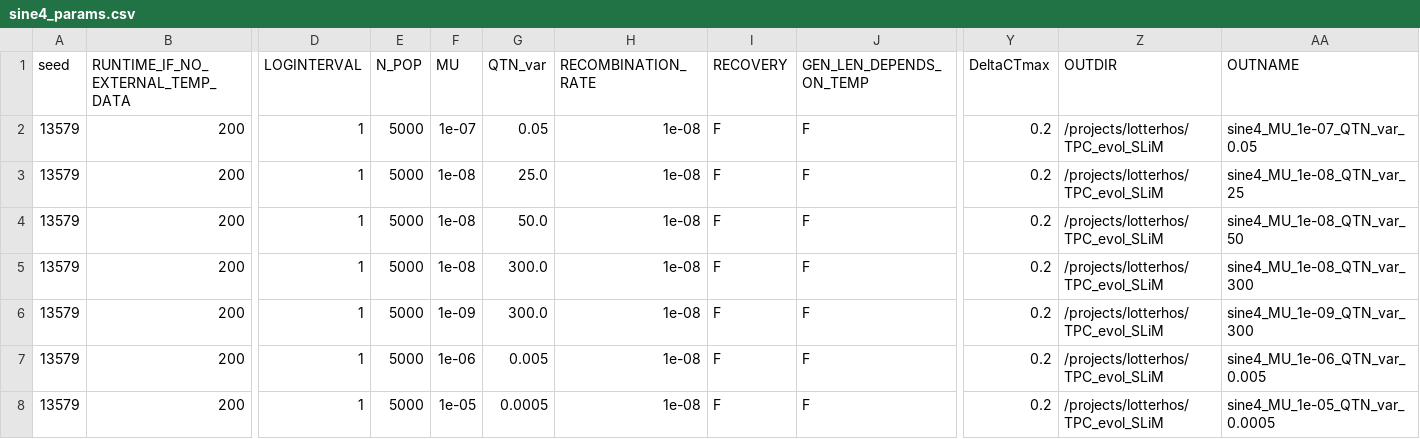
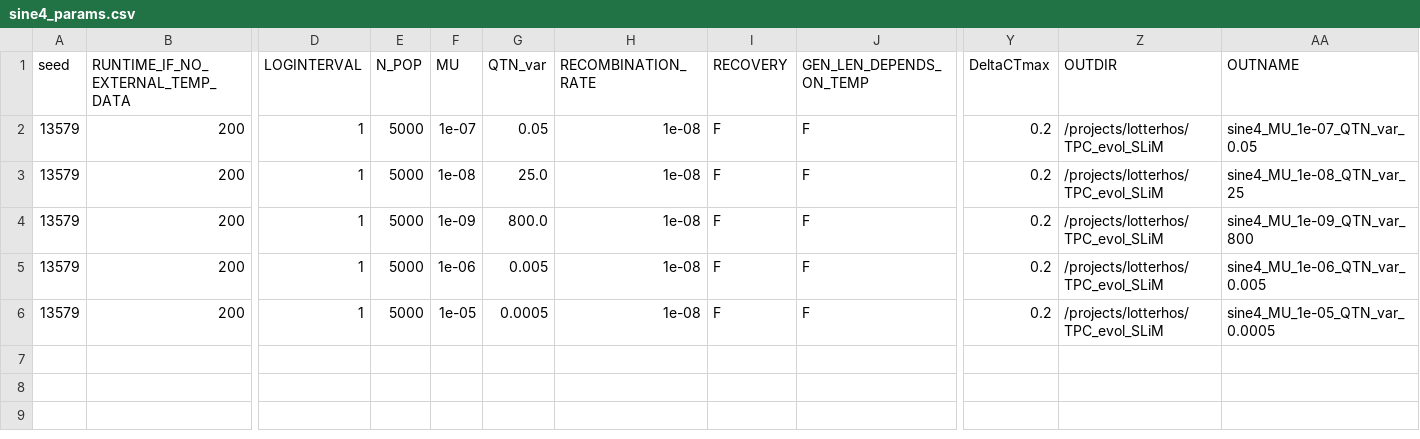
Before and after one commit to jiseonmin/TPC_evolution_SLiM, a CSV file: scripts/01_prepare_input_parameters/sine4_params.csv, drawn as a sheet; only a part is shown, gaps mark what is left out; removed rows and columns are numbered as before the commit, all else as after; rows hold the shown columns only; the diff names each change by its address in the sheet, - before the commit and + after, or states it on an @@ line.

```diff
--- a/scripts/01_prepare_input_parameters/sine4_params.csv
+++ b/scripts/01_prepare_input_parameters/sine4_params.csv
-row 4: 13579 | 200 | 1 | 5000 | 1e-08 | 50.0 | 1e-08 | F | F | 0.2 | /projects/lotterhos/TPC_evol_SLiM | sine4_MU_1e-08_QTN_var_50
-row 5: 13579 | 200 | 1 | 5000 | 1e-08 | 300.0 | 1e-08 | F | F | 0.2 | /projects/lotterhos/TPC_evol_SLiM | sine4_MU_1e-08_QTN_var_300
-G4 (QTN_var): 300.0
+G4 (QTN_var): 800.0
-AA4 (OUTNAME): sine4_MU_1e-09_QTN_var_300
+AA4 (OUTNAME): sine4_MU_1e-09_QTN_var_800
```
Also changed, not shown: scripts/01_prepare_input_parameters/sine4_params_unique.csv, 1 other file.
